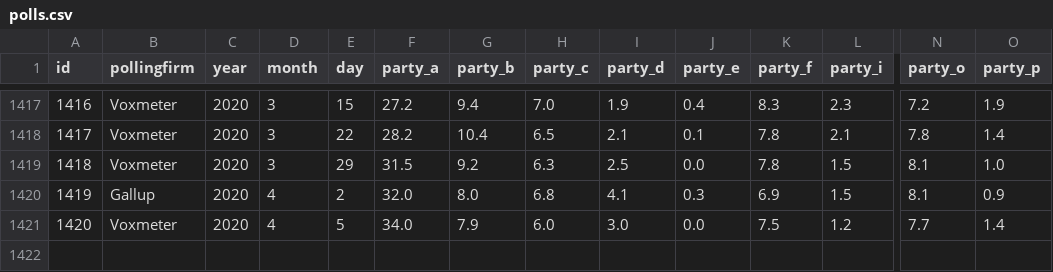
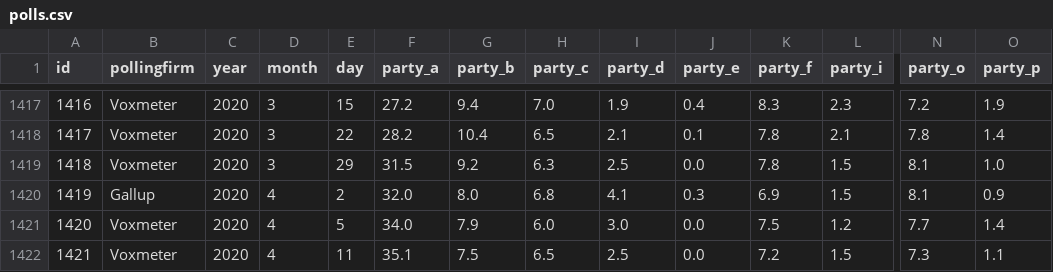
Before and after one commit to erikgahner/polls, a CSV file: polls.csv, drawn as a sheet; only a part is shown, gaps mark what is left out; rows hold the shown columns only; the diff names each change by its address in the sheet, - before the commit and + after, or states it on an @@ line.

Commit message:
tilføj Voxmeter (11.4)

```diff
--- a/polls.csv
+++ b/polls.csv
+row 1422: 1421 | Voxmeter | 2020 | 4 | 11 | 35.1 | 7.5 | 6.5 | 2.5 | 0.0 | 7.2 | 1.5 | 7.3 | 1.1
```
Also changed, not shown: 14 other files.
